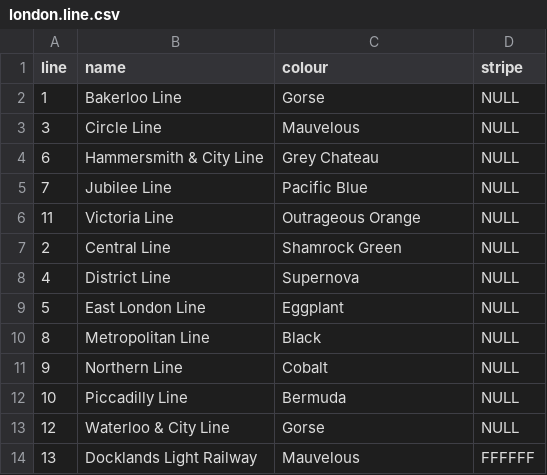
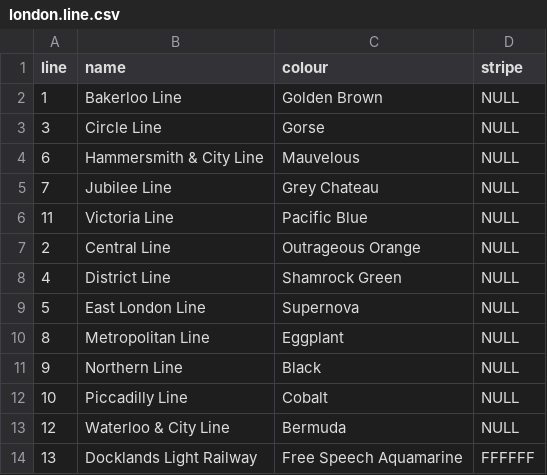
Before and after one commit to agentbobjelly9228/railroads, a CSV file: london.line.csv, drawn as a sheet.

Commit message:
second commit

```diff
--- a/london.line.csv
+++ b/london.line.csv
@@ -1,14 +1,14 @@
 line,name,colour,stripe
-1,Bakerloo Line,Gorse,NULL
-3,Circle Line,Mauvelous,NULL
-6,Hammersmith & City Line,Grey Chateau,NULL
-7,Jubilee Line,Pacific Blue,NULL
-11,Victoria Line,Outrageous Orange,NULL
-2,Central Line,Shamrock Green,NULL
-4,District Line,Supernova,NULL
-5,East London Line,Eggplant,NULL
-8,Metropolitan Line,Black,NULL
-9,Northern Line,Cobalt,NULL
-10,Piccadilly Line,Bermuda,NULL
-12,Waterloo & City Line,Gorse,NULL
-13,Docklands Light Railway,Mauvelous,FFFFFF
+1,Bakerloo Line,Golden Brown,NULL
+3,Circle Line,Gorse,NULL
+6,Hammersmith & City Line,Mauvelous,NULL
+7,Jubilee Line,Grey Chateau,NULL
+11,Victoria Line,Pacific Blue,NULL
+2,Central Line,Outrageous Orange,NULL
+4,District Line,Shamrock Green,NULL
+5,East London Line,Supernova,NULL
+8,Metropolitan Line,Eggplant,NULL
+9,Northern Line,Black,NULL
+10,Piccadilly Line,Cobalt,NULL
+12,Waterloo & City Line,Bermuda,NULL
+13,Docklands Light Railway,Free Speech Aquamarine,FFFFFF
```
